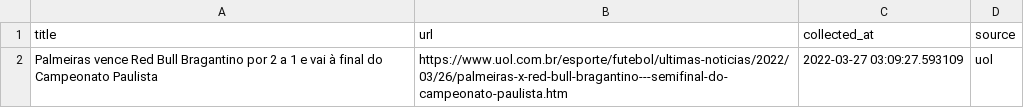
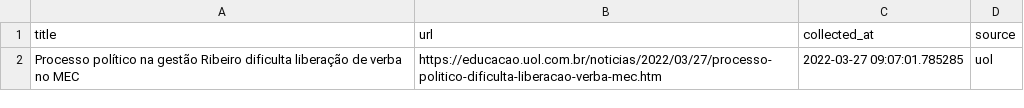
Before and after one commit to leodiegues/lidebot, a CSV file: data/latest_uol.csv, drawn as a sheet.

```diff
--- a/data/latest_uol.csv
+++ b/data/latest_uol.csv
@@ -1,2 +1,2 @@
 title,url,collected_at,source
-Palmeiras vence Red Bull Bragantino por 2 a 1 e vai à final do Campeonato Paulista,https://www.uol.com.br/esporte/futebol/ultimas-noticias/2022/03/26/palmeiras-x-red-bull-bragantino---semifinal-do-campeonato-paulista.htm,2022-03-27 03:09:27.593109,uol
+Processo político na gestão Ribeiro dificulta liberação de verba no MEC,https://educacao.uol.com.br/noticias/2022/03/27/processo-politico-dificulta-liberacao-verba-mec.htm,2022-03-27 09:07:01.785285,uol
```
Also changed, not shown: data/latest_estadao.csv, data/latest_folha.csv, 4 other files.
